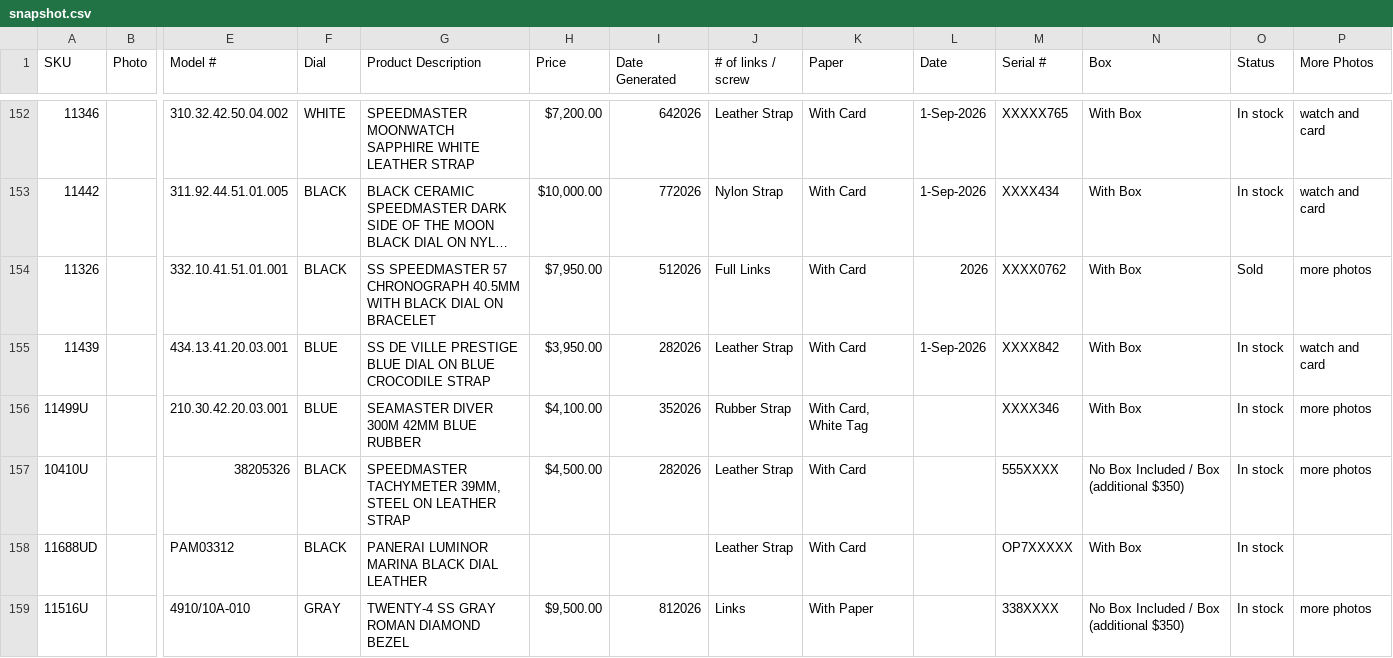
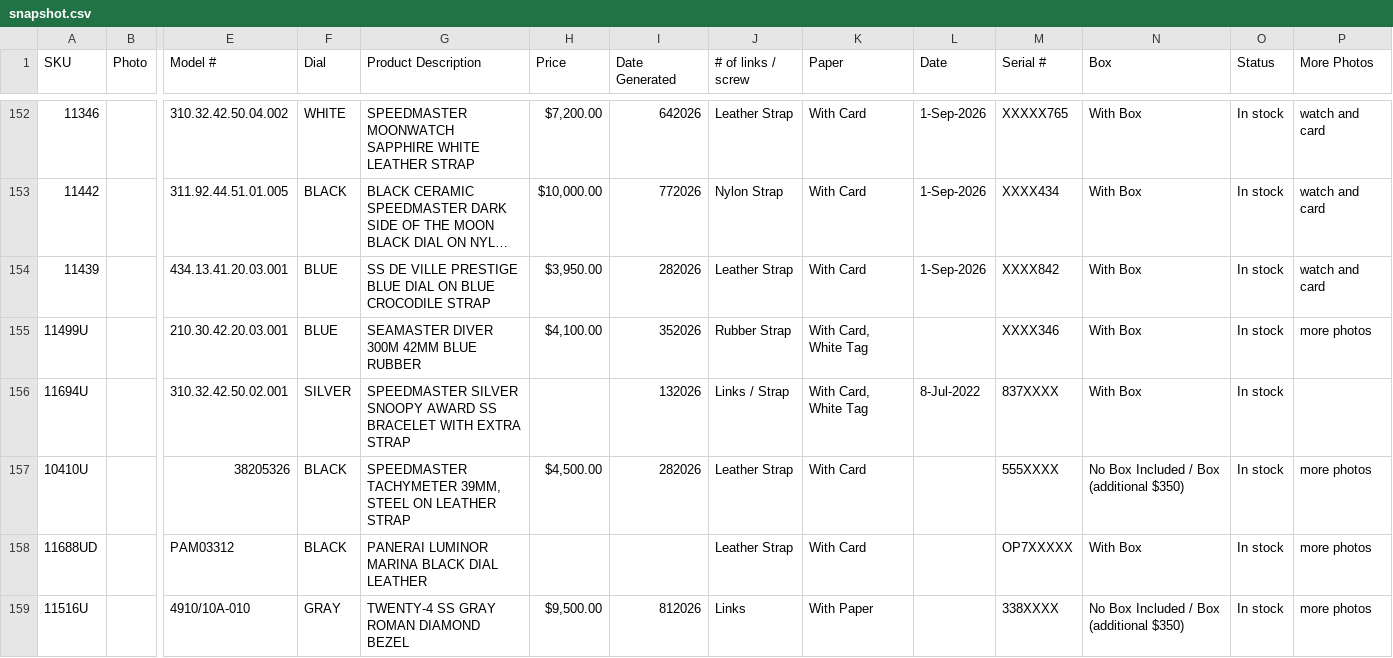
Before and after one commit to CHRISEVO24/benny-rich-tracker, a CSV file: snapshot.csv, drawn as a sheet; only a part is shown, gaps mark what is left out; long unchanged cells end in …; removed rows and columns are numbered as before the commit, all else as after; rows hold the shown columns only; the diff covers the shown part only; the diff names each change by its address in the sheet, - before the commit and + after, or states it on an @@ line.

Commit message:
Snapshot 2026-10-23 06:44 PM ET [skip ci]

```diff
--- a/snapshot.csv
+++ b/snapshot.csv
-row 154: 11326 |  | 332.10.41.51.01.001 | BLACK | SS SPEEDMASTER 57 CHRONOGRAPH 40.5MM WITH BLACK DIAL ON BRACELET | $7,950.00 | 512026 | Full Links | With Card | 2026 | XXXX0762 | With Box | Sold | more photos
+row 156: 11694U |  | 310.32.42.50.02.001 | SILVER | SPEEDMASTER SILVER SNOOPY AWARD SS BRACELET WITH EXTRA STRAP |  | 132026 | Links / Strap | With Card, White Tag | 8-Jul-2022 | 837XXXX | With Box | In stock
-P158 (More Photos): (empty)
+P158 (More Photos): more photos
```
Also changed, not shown: 1 added row, 1 removed row and 15 edited cells elsewhere in this file, 1 other file.
